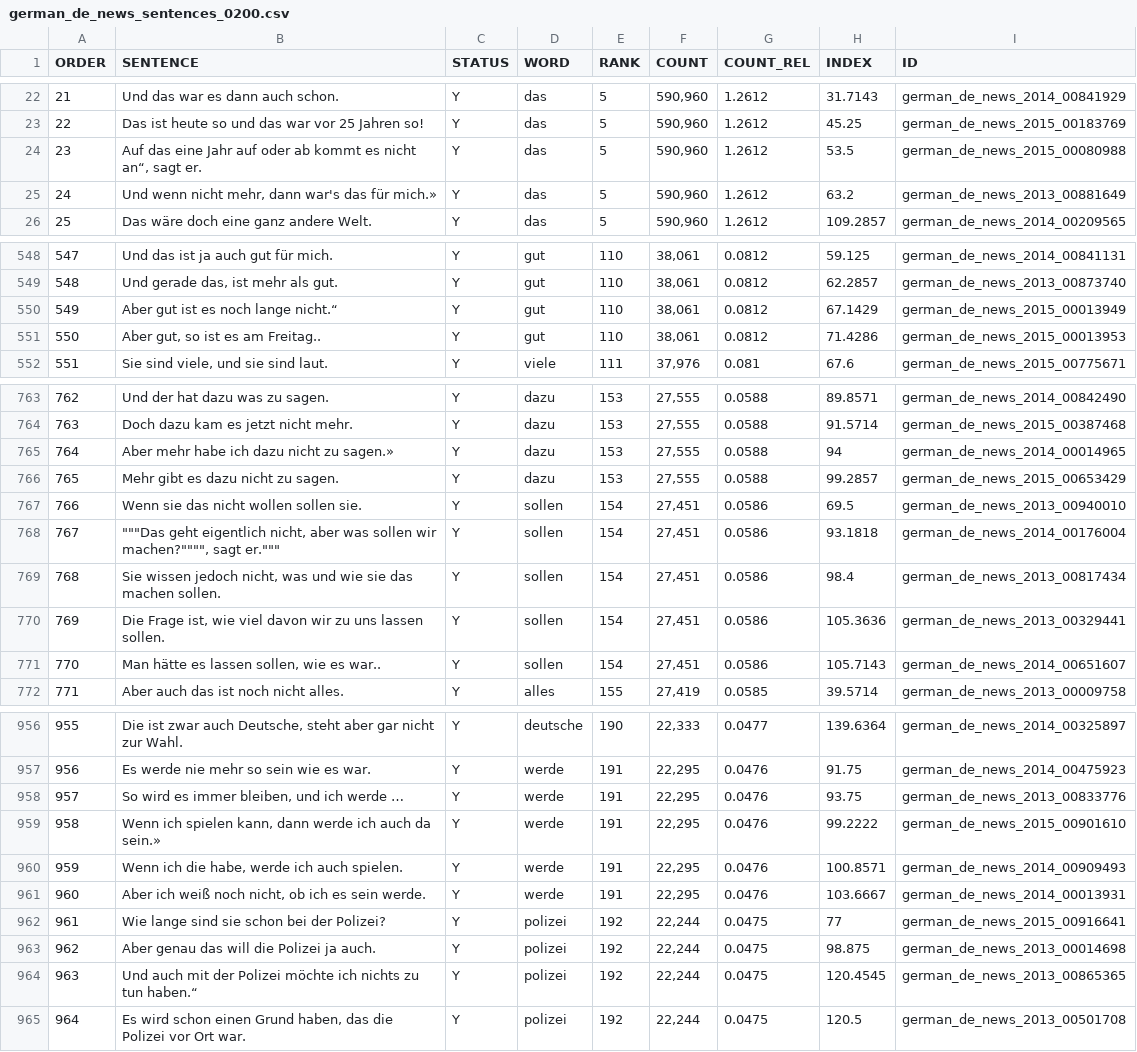
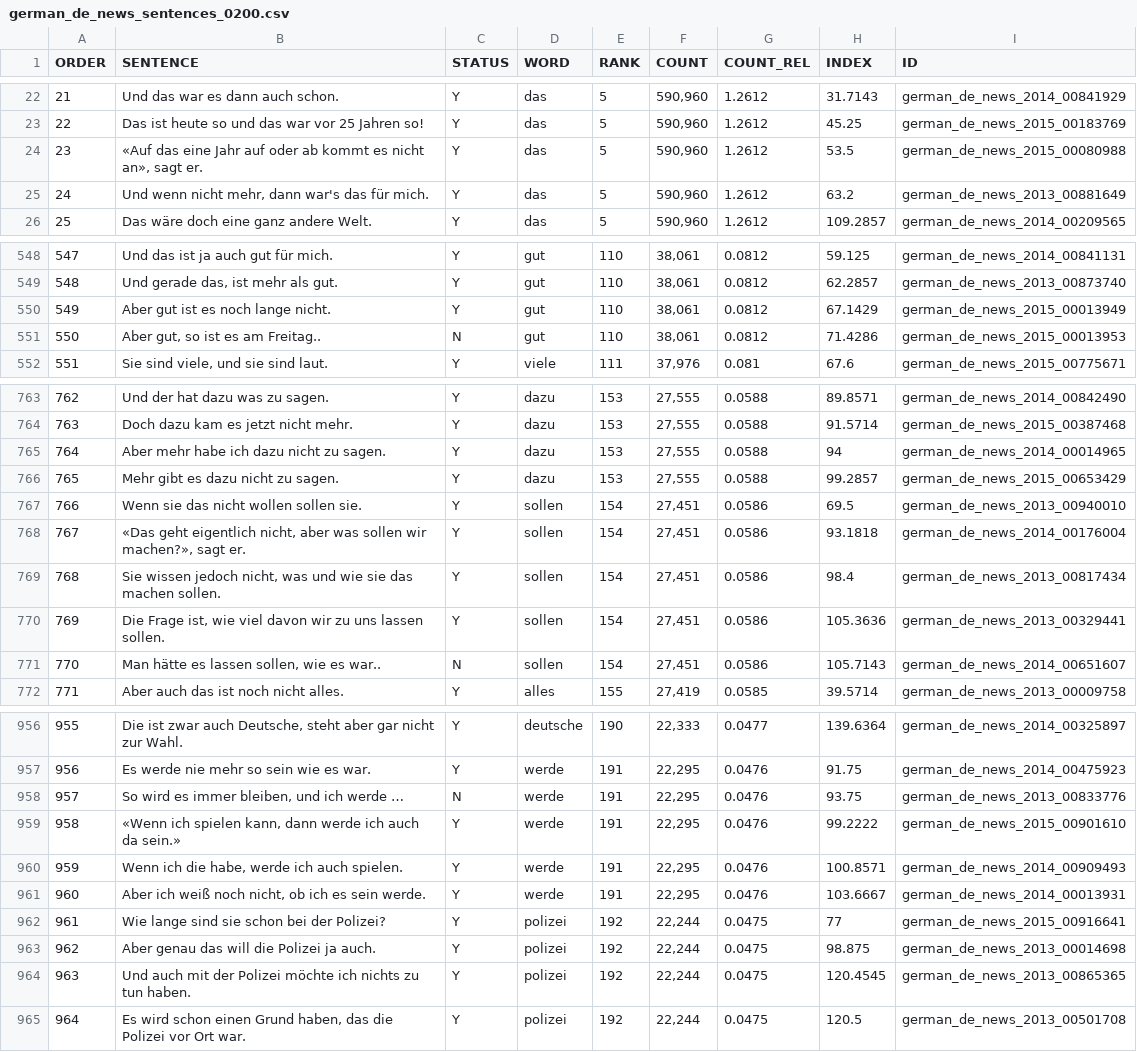
Before and after one commit to Zabaan/zabaan.github.io, a CSV file: data/german_de/german_de_news/german_de_news_sentences_0200.csv, drawn as a sheet; only a part is shown, gaps mark what is left out; the diff covers the shown part only.

```diff
--- a/data/german_de/german_de_news/german_de_news_sentences_0200.csv
+++ b/data/german_de/german_de_news/german_de_news_sentences_0200.csv
@@ -23,4 +23,4 @@ ORDER	SENTENCE	STATUS	WORD	RANK	COUNT	COUNT_REL	INDEX	ID
 22	Das ist heute so und das war vor 25 Jahren so!	Y	das	5	  590,960	1.2612	45.25	german_de_news_2015_00183769
-23	Auf das eine Jahr auf oder ab kommt es nicht an“, sagt er.	Y	das	5	  590,960	1.2612	53.5	german_de_news_2015_00080988
-24	Und wenn nicht mehr, dann war's das für mich.»	Y	das	5	  590,960	1.2612	63.2	german_de_news_2013_00881649
+23	«Auf das eine Jahr auf oder ab kommt es nicht an», sagt er.	Y	das	5	  590,960	1.2612	53.5	german_de_news_2015_00080988
+24	Und wenn nicht mehr, dann war's das für mich.	Y	das	5	  590,960	1.2612	63.2	german_de_news_2013_00881649
 25	Das wäre doch eine ganz andere Welt.	Y	das	5	  590,960	1.2612	109.2857	german_de_news_2014_00209565
@@ -549,4 +549,4 @@ ORDER	SENTENCE	STATUS	WORD	RANK	COUNT	COUNT_REL	INDEX	ID
 548	Und gerade das, ist mehr als gut.	Y	gut	110	   38,061	0.0812	62.2857	german_de_news_2013_00873740
-549	Aber gut ist es noch lange nicht.“	Y	gut	110	   38,061	0.0812	67.1429	german_de_news_2015_00013949
-550	Aber gut, so ist es am Freitag..	Y	gut	110	   38,061	0.0812	71.4286	german_de_news_2015_00013953
+549	Aber gut ist es noch lange nicht.	Y	gut	110	   38,061	0.0812	67.1429	german_de_news_2015_00013949
+550	Aber gut, so ist es am Freitag..	N	gut	110	   38,061	0.0812	71.4286	german_de_news_2015_00013953
 551	Sie sind viele, und sie sind laut.	Y	viele	111	   37,976	0.081	67.6	german_de_news_2015_00775671
@@ -764,9 +764,9 @@ ORDER	SENTENCE	STATUS	WORD	RANK	COUNT	COUNT_REL	INDEX	ID
 763	Doch dazu kam es jetzt nicht mehr.	Y	dazu	153	   27,555	0.0588	91.5714	german_de_news_2015_00387468
-764	Aber mehr habe ich dazu nicht zu sagen.»	Y	dazu	153	   27,555	0.0588	94	german_de_news_2014_00014965
+764	Aber mehr habe ich dazu nicht zu sagen.	Y	dazu	153	   27,555	0.0588	94	german_de_news_2014_00014965
 765	Mehr gibt es dazu nicht zu sagen.	Y	dazu	153	   27,555	0.0588	99.2857	german_de_news_2015_00653429
 766	Wenn sie das nicht wollen sollen sie.	Y	sollen	154	   27,451	0.0586	69.5	german_de_news_2013_00940010
-767	"""""""Das geht eigentlich nicht, aber was sollen wir machen?"""""""", sagt er."""""""	Y	sollen	154	   27,451	0.0586	93.1818	german_de_news_2014_00176004
+767	«Das geht eigentlich nicht, aber was sollen wir machen?», sagt er.	Y	sollen	154	   27,451	0.0586	93.1818	german_de_news_2014_00176004
 768	Sie wissen jedoch nicht, was und wie sie das machen sollen.	Y	sollen	154	   27,451	0.0586	98.4	german_de_news_2013_00817434
 769	Die Frage ist, wie viel davon wir zu uns lassen sollen.	Y	sollen	154	   27,451	0.0586	105.3636	german_de_news_2013_00329441
-770	Man hätte es lassen sollen, wie es war..	Y	sollen	154	   27,451	0.0586	105.7143	german_de_news_2014_00651607
+770	Man hätte es lassen sollen, wie es war..	N	sollen	154	   27,451	0.0586	105.7143	german_de_news_2014_00651607
 771	Aber auch das ist noch nicht alles.	Y	alles	155	   27,419	0.0585	39.5714	german_de_news_2013_00009758
@@ -957,4 +957,4 @@ ORDER	SENTENCE	STATUS	WORD	RANK	COUNT	COUNT_REL	INDEX	ID
 956	Es werde nie mehr so sein wie es war.	Y	werde	191	   22,295	0.0476	91.75	german_de_news_2014_00475923
-957	So wird es immer bleiben, und ich werde …	Y	werde	191	   22,295	0.0476	93.75	german_de_news_2013_00833776
-958	Wenn ich spielen kann, dann werde ich auch da sein.»	Y	werde	191	   22,295	0.0476	99.2222	german_de_news_2015_00901610
+957	So wird es immer bleiben, und ich werde …	N	werde	191	   22,295	0.0476	93.75	german_de_news_2013_00833776
+958	«Wenn ich spielen kann, dann werde ich auch da sein.»	Y	werde	191	   22,295	0.0476	99.2222	german_de_news_2015_00901610
 959	Wenn ich die habe, werde ich auch spielen.	Y	werde	191	   22,295	0.0476	100.8571	german_de_news_2014_00909493
@@ -963,3 +963,3 @@ ORDER	SENTENCE	STATUS	WORD	RANK	COUNT	COUNT_REL	INDEX	ID
 962	Aber genau das will die Polizei ja auch.	Y	polizei	192	   22,244	0.0475	98.875	german_de_news_2013_00014698
-963	Und auch mit der Polizei möchte ich nichts zu tun haben.“	Y	polizei	192	   22,244	0.0475	120.4545	german_de_news_2013_00865365
+963	Und auch mit der Polizei möchte ich nichts zu tun haben.	Y	polizei	192	   22,244	0.0475	120.4545	german_de_news_2013_00865365
 964	Es wird schon einen Grund haben, das die Polizei vor Ort war.	Y	polizei	192	   22,244	0.0475	120.5	german_de_news_2013_00501708
```
Also changed, not shown: 69 edited cells elsewhere in this file.
